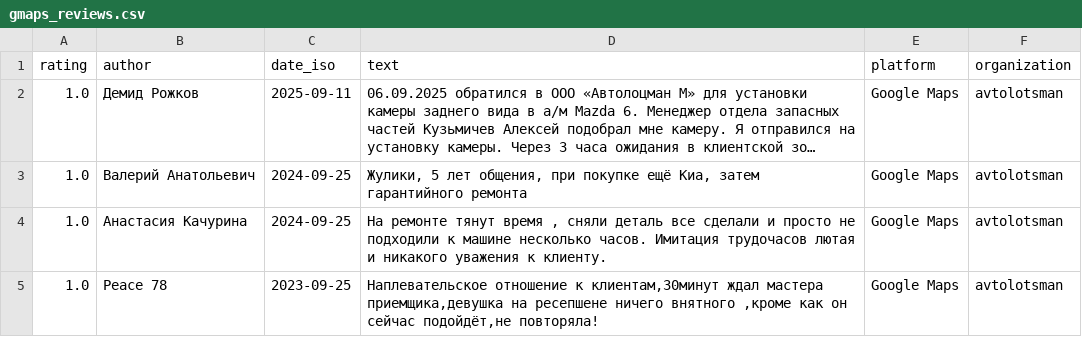
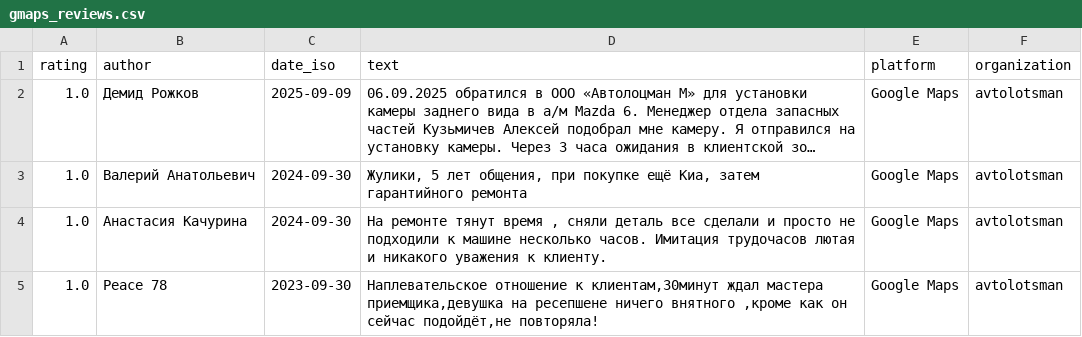
Before and after one commit to nvr777mind/ReviewAnalyticsAvtolotsman, a CSV file: Csv/gmaps_reviews.csv, drawn as a sheet; long unchanged cells end in …; the diff names each change by its address in the sheet, - before the commit and + after, or states it on an @@ line.

Commit message:
gmaps, yamaps parsers done; 2gis parser need to customize the scroller

```diff
--- a/Csv/gmaps_reviews.csv
+++ b/Csv/gmaps_reviews.csv
-C2 (date_iso): 2025-09-11
+C2 (date_iso): 2025-09-09
-C3:C4 (date_iso): 2024-09-25
+C3:C4 (date_iso): 2024-09-30
-C5 (date_iso): 2023-09-25
+C5 (date_iso): 2023-09-30
```
Also changed, not shown: 8 other files.
